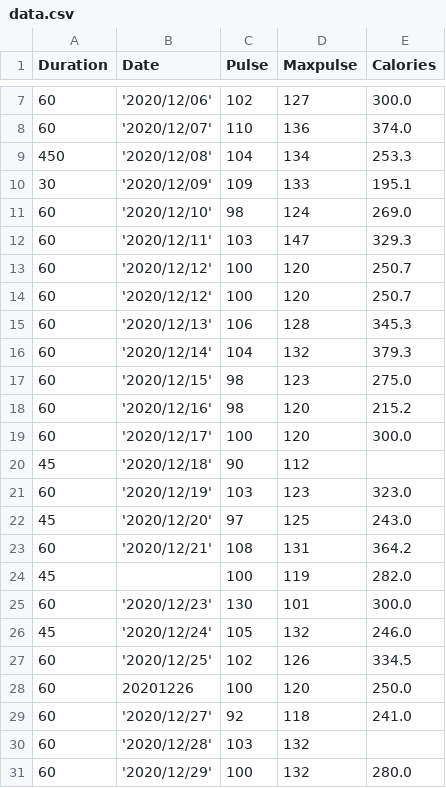
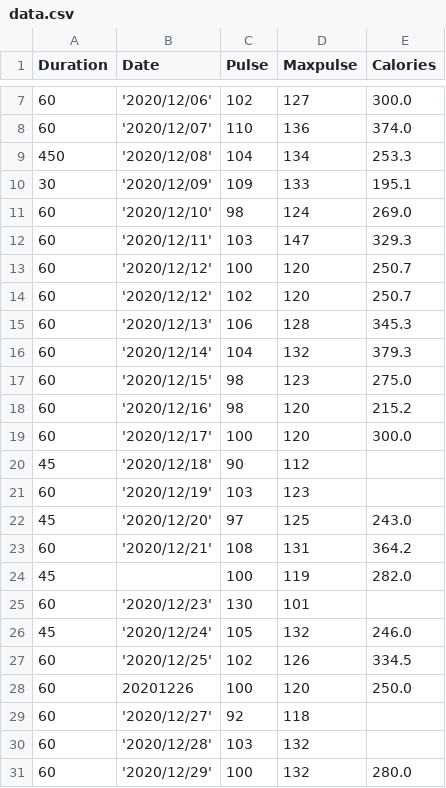
Before and after one commit to DEV-AK-Singh/XPro, a CSV file: python/data.csv, drawn as a sheet; only a part is shown, gaps mark what is left out.

Commit message:
Refactor: Add comprehensive examples for handling missing data and data manipulation in 17_pandas.py; update data.csv for consistency

```diff
--- a/python/data.csv
+++ b/python/data.csv
@@ -13,3 +13,3 @@ Duration,Date,Pulse,Maxpulse,Calories
 60,'2020/12/12',100,120,250.7
-60,'2020/12/12',100,120,250.7
+60,'2020/12/12',102,120,250.7
 60,'2020/12/13',106,128,345.3
@@ -20,3 +20,3 @@ Duration,Date,Pulse,Maxpulse,Calories
 45,'2020/12/18',90,112,
-60,'2020/12/19',103,123,323.0
+60,'2020/12/19',103,123,
 45,'2020/12/20',97,125,243.0
@@ -24,3 +24,3 @@ Duration,Date,Pulse,Maxpulse,Calories
 45,,100,119,282.0
-60,'2020/12/23',130,101,300.0
+60,'2020/12/23',130,101,
 45,'2020/12/24',105,132,246.0
@@ -28,3 +28,3 @@ Duration,Date,Pulse,Maxpulse,Calories
 60,20201226,100,120,250.0
-60,'2020/12/27',92,118,241.0
+60,'2020/12/27',92,118,
 60,'2020/12/28',103,132,
```
Also changed, not shown: 1 other file.
